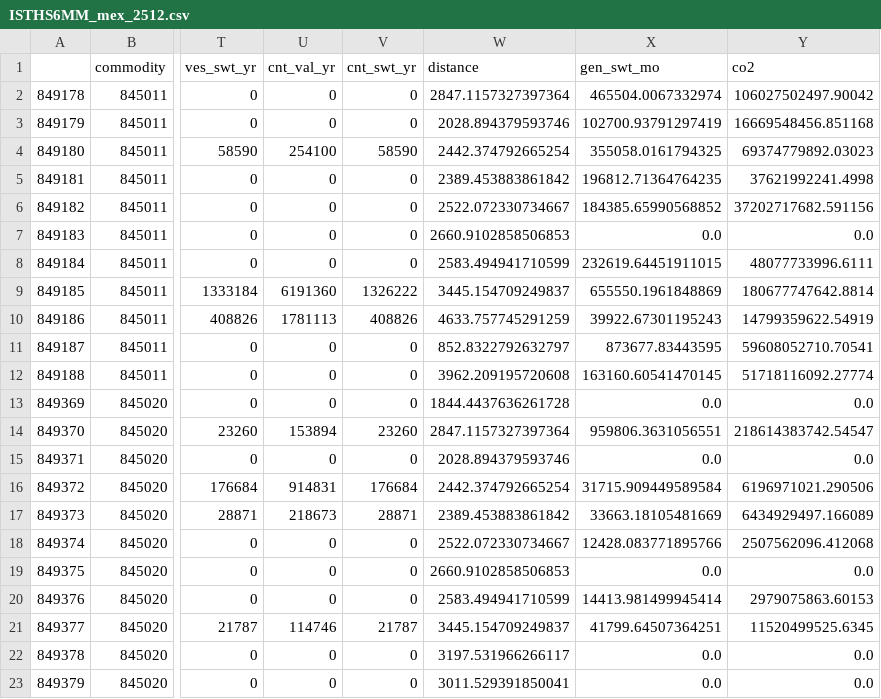
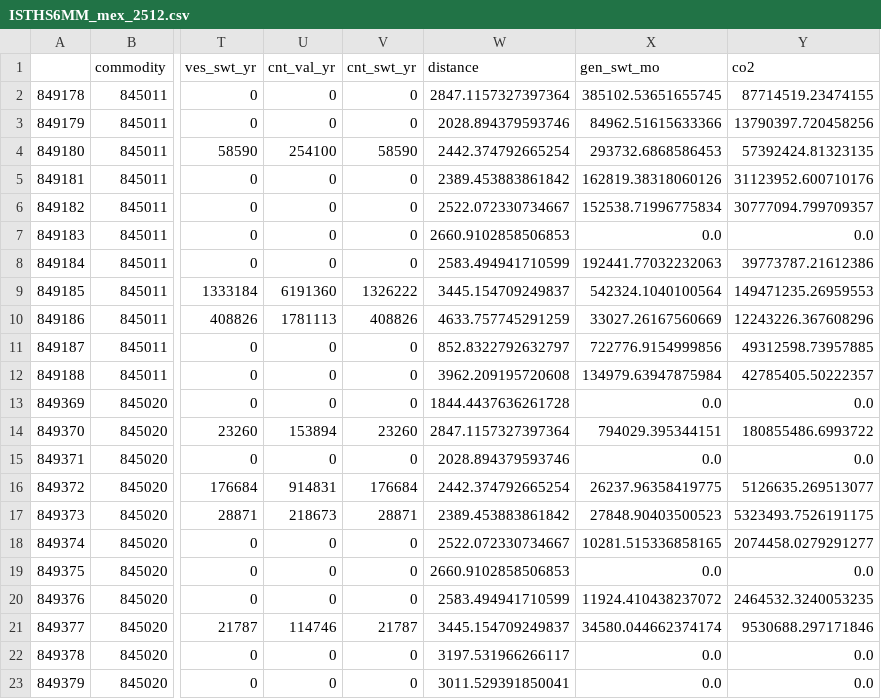
Before and after one commit to BirchTree1812/research_study_code, a CSV file: data/intermediate/ISTHS6MM_mex_2512.csv, drawn as a sheet; only a part is shown, gaps mark what is left out; the diff covers the shown part only; the diff names each change by its address in the sheet, - before the commit and + after, or states it on an @@ line.

```diff
--- a/data/intermediate/ISTHS6MM_mex_2512.csv
+++ b/data/intermediate/ISTHS6MM_mex_2512.csv
-X2 (gen_swt_mo): 465504.0067332974
+X2 (gen_swt_mo): 385102.53651655745
-Y2 (co2): 106027502497.90042
+Y2 (co2): 87714519.23474155
-X3 (gen_swt_mo): 102700.93791297419
+X3 (gen_swt_mo): 84962.51615633366
-Y3 (co2): 16669548456.851168
+Y3 (co2): 13790397.720458256
-X4 (gen_swt_mo): 355058.0161794325
+X4 (gen_swt_mo): 293732.6868586453
-Y4 (co2): 69374779892.03023
+Y4 (co2): 57392424.81323135
-X5 (gen_swt_mo): 196812.71364764235
+X5 (gen_swt_mo): 162819.38318060126
-Y5 (co2): 37621992241.4998
+Y5 (co2): 31123952.600710176
-X6 (gen_swt_mo): 184385.65990568852
+X6 (gen_swt_mo): 152538.71996775834
-Y6 (co2): 37202717682.591156
+Y6 (co2): 30777094.799709357
-X8 (gen_swt_mo): 232619.64451911015
+X8 (gen_swt_mo): 192441.77032232063
-Y8 (co2): 48077733996.6111
+Y8 (co2): 39773787.21612386
-X9 (gen_swt_mo): 655550.1961848869
+X9 (gen_swt_mo): 542324.1040100564
-Y9 (co2): 180677747642.8814
+Y9 (co2): 149471235.26959553
-X10 (gen_swt_mo): 39922.67301195243
+X10 (gen_swt_mo): 33027.26167560669
-Y10 (co2): 14799359622.54919
+Y10 (co2): 12243226.367608296
-X11 (gen_swt_mo): 873677.83443595
+X11 (gen_swt_mo): 722776.9154999856
-Y11 (co2): 59608052710.70541
+Y11 (co2): 49312598.73957885
-X12 (gen_swt_mo): 163160.60541470145
+X12 (gen_swt_mo): 134979.63947875984
-Y12 (co2): 51718116092.27774
+Y12 (co2): 42785405.50222357
-X14 (gen_swt_mo): 959806.3631056551
+X14 (gen_swt_mo): 794029.395344151
-Y14 (co2): 218614383742.54547
+Y14 (co2): 180855486.6993722
-X16 (gen_swt_mo): 31715.909449589584
+X16 (gen_swt_mo): 26237.96358419775
-Y16 (co2): 6196971021.290506
+Y16 (co2): 5126635.269513077
-X17 (gen_swt_mo): 33663.18105481669
+X17 (gen_swt_mo): 27848.90403500523
-Y17 (co2): 6434929497.166089
+Y17 (co2): 5323493.7526191175
-X18 (gen_swt_mo): 12428.083771895766
+X18 (gen_swt_mo): 10281.515336858165
-Y18 (co2): 2507562096.412068
+Y18 (co2): 2074458.0279291277
-X20 (gen_swt_mo): 14413.981499945414
+X20 (gen_swt_mo): 11924.410438237072
-Y20 (co2): 2979075863.60153
+Y20 (co2): 2464532.3240053235
-X21 (gen_swt_mo): 41799.64507364251
+X21 (gen_swt_mo): 34580.044662374174
-Y21 (co2): 11520499525.6345
+Y21 (co2): 9530688.297171846
```
Also changed, not shown: 10 edited cells elsewhere in this file, data/intermediate/ISTHS6MM_mex_2412.csv, data/intermediate/ISTHS6MM_mex_tv_2412.csv, 8 other files.
